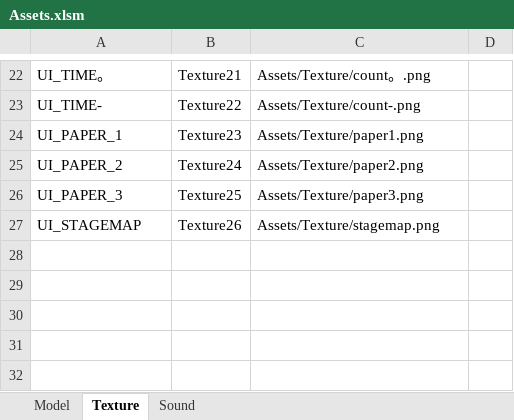
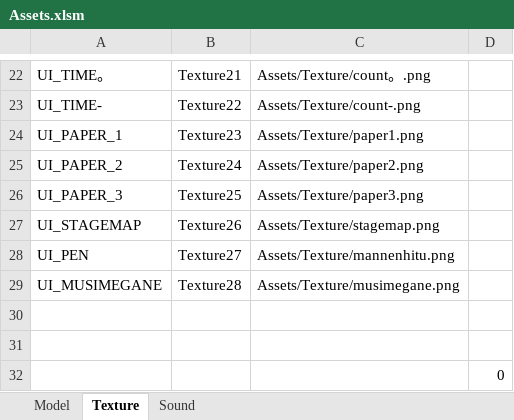
Before and after one commit to IwaiShogo/DirectX_3D_Base, an Excel workbook: DirectX_3D_Base/Tools/Assets.xlsm, sheet Texture, drawn as a sheet; only a part is shown, gaps mark what is left out; values as stored, in another font and other column widths than the file's, no borders; charts and pictures not drawn; the diff names each change by its address in the sheet, - before the commit and + after, or states it on an @@ line.

```diff
--- a/DirectX_3D_Base/Tools/Assets.xlsm (sheet Texture)
+++ b/DirectX_3D_Base/Tools/Assets.xlsm (sheet Texture)
+row 28: UI_PEN | Texture27 | Assets/Texture/mannenhitu.png
+row 29: UI_MUSIMEGANE | Texture28 | Assets/Texture/musimegane.png
+row 30: (empty)
+row 31: (empty)
+row 32:  |  |  | 0
```
Also changed, not shown: sheet Sound, 33 other files.
